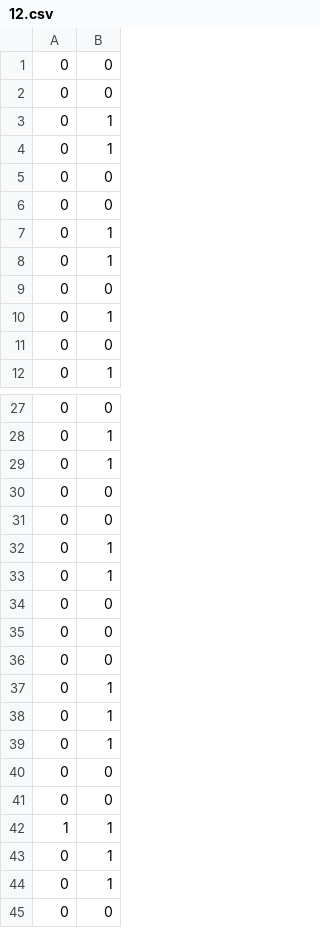
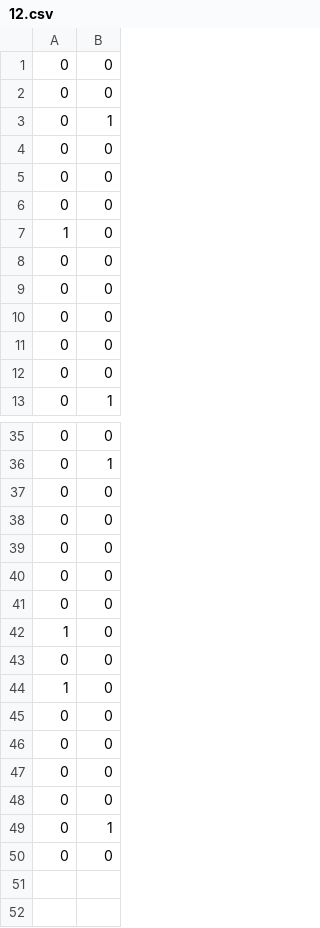
Before and after one commit to MuyeedAhmed/AcceleratedUL, a CSV file: Output/Temp/12.csv, drawn as a sheet; only a part is shown, gaps mark what is left out; the shorter side is filled out with more unchanged rows; the diff covers the shown part only.

```diff
--- a/Output/Temp/12.csv
+++ b/Output/Temp/12.csv
@@ -3,9 +3,10 @@
 0,1
-0,1
 0,0
 0,0
-0,1
-0,1
 0,0
-0,1
+1,0
+0,0
+0,0
+0,0
+0,0
 0,0
@@ -28,7 +36,2 @@
 0,1
-0,1
-0,0
-0,0
-0,1
-0,1
 0,0
@@ -36,10 +39,8 @@
 0,0
-0,1
-0,1
-0,1
 0,0
 0,0
-1,1
-0,1
-0,1
+1,0
+0,0
+1,0
+0,0
 0,0
```
Also changed, not shown: 8 added rows and 3 removed rows elsewhere in this file, Output/Rank.csv, Output/Temp/0.csv, 54 other files.
